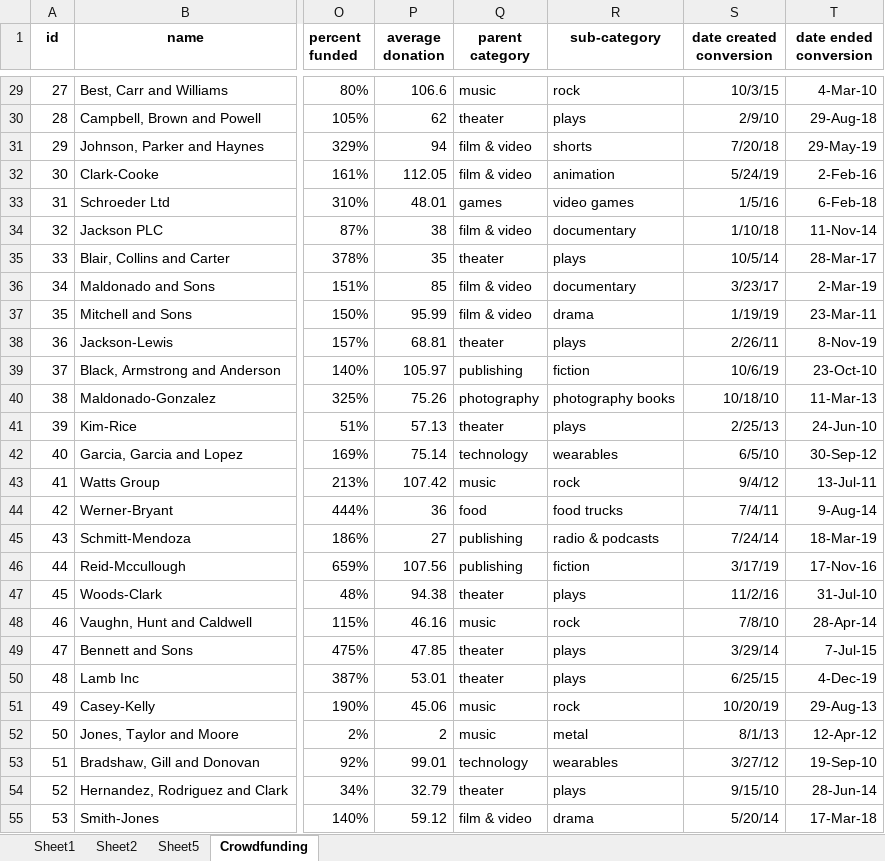
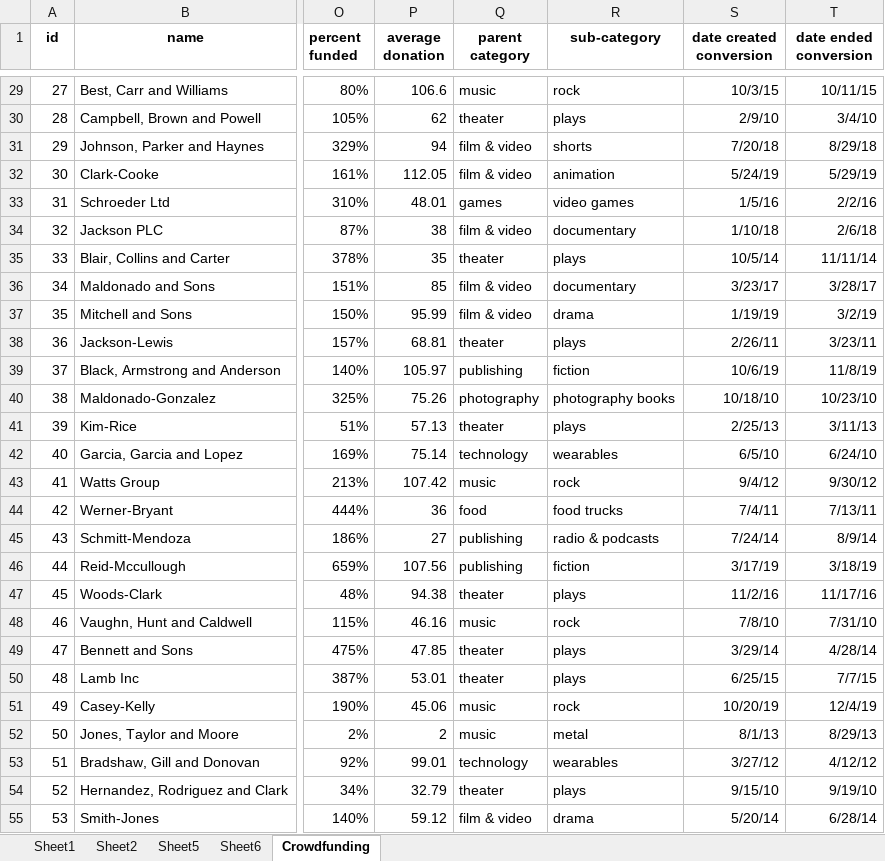
Before and after one commit to sorapmas/Module1, an Excel workbook: date_created_pivot.xlsx, sheet Crowdfunding, drawn as a sheet; only a part is shown, gaps mark what is left out; values as stored, in another font and other column widths than the file's, no borders; conditional formats not drawn; the diff covers the shown part only; the diff names each change by its address in the sheet, - before the commit and + after, or states it on an @@ line.

```diff
--- a/date_created_pivot.xlsx (sheet Crowdfunding)
+++ b/date_created_pivot.xlsx (sheet Crowdfunding)
+sheet tab: Sheet6
-T29 (date ended conversion): 4-Mar-10
+T29 (date ended conversion): 10/11/15
-T30 (date ended conversion): 29-Aug-18
+T30 (date ended conversion): 3/4/10
-T31 (date ended conversion): 29-May-19
+T31 (date ended conversion): 8/29/18
-T32 (date ended conversion): 2-Feb-16
+T32 (date ended conversion): 5/29/19
-T33 (date ended conversion): 6-Feb-18
+T33 (date ended conversion): 2/2/16
-T34 (date ended conversion): 11-Nov-14
+T34 (date ended conversion): 2/6/18
-T35 (date ended conversion): 28-Mar-17
+T35 (date ended conversion): 11/11/14
-T36 (date ended conversion): 2-Mar-19
+T36 (date ended conversion): 3/28/17
-T37 (date ended conversion): 23-Mar-11
+T37 (date ended conversion): 3/2/19
-T38 (date ended conversion): 8-Nov-19
+T38 (date ended conversion): 3/23/11
-T39 (date ended conversion): 23-Oct-10
+T39 (date ended conversion): 11/8/19
-T40 (date ended conversion): 11-Mar-13
+T40 (date ended conversion): 10/23/10
-T41 (date ended conversion): 24-Jun-10
+T41 (date ended conversion): 3/11/13
-T42 (date ended conversion): 30-Sep-12
+T42 (date ended conversion): 6/24/10
-T43 (date ended conversion): 13-Jul-11
+T43 (date ended conversion): 9/30/12
-T44 (date ended conversion): 9-Aug-14
+T44 (date ended conversion): 7/13/11
-T45 (date ended conversion): 18-Mar-19
+T45 (date ended conversion): 8/9/14
-T46 (date ended conversion): 17-Nov-16
+T46 (date ended conversion): 3/18/19
-T47 (date ended conversion): 31-Jul-10
+T47 (date ended conversion): 11/17/16
-T48 (date ended conversion): 28-Apr-14
+T48 (date ended conversion): 7/31/10
-T49 (date ended conversion): 7-Jul-15
+T49 (date ended conversion): 4/28/14
-T50 (date ended conversion): 4-Dec-19
+T50 (date ended conversion): 7/7/15
-T51 (date ended conversion): 29-Aug-13
+T51 (date ended conversion): 12/4/19
-T52 (date ended conversion): 12-Apr-12
+T52 (date ended conversion): 8/29/13
-T53 (date ended conversion): 19-Sep-10
+T53 (date ended conversion): 4/12/12
-T54 (date ended conversion): 28-Jun-14
+T54 (date ended conversion): 9/19/10
-T55 (date ended conversion): 17-Mar-18
+T55 (date ended conversion): 6/28/14
```
Also changed, not shown: 973 edited cells elsewhere in this sheet.
